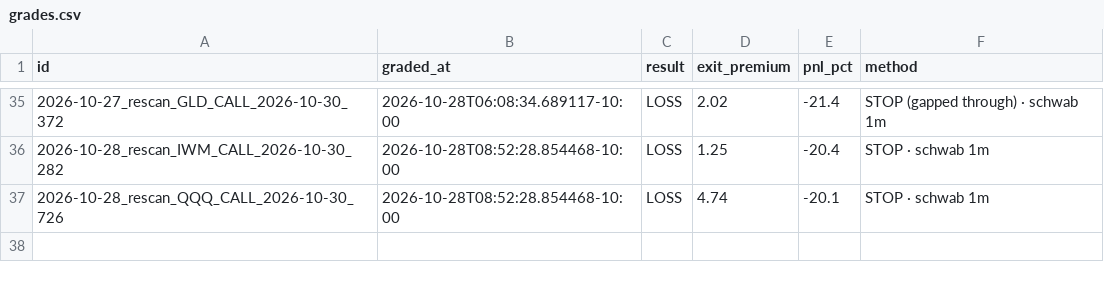
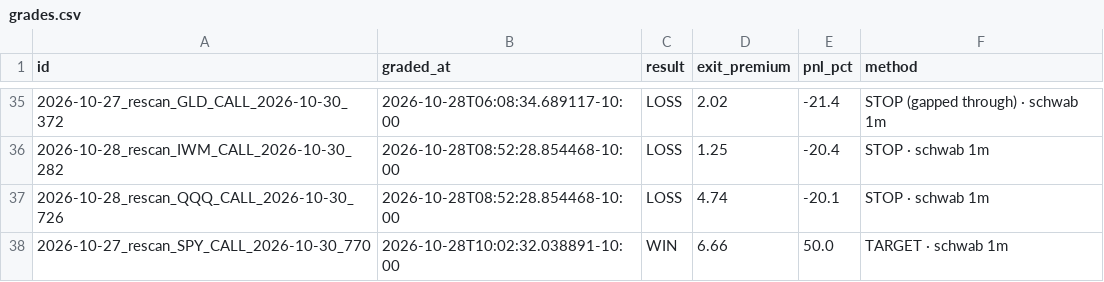
Before and after one commit to Seed808/theesness-market, a CSV file: ledger/grades.csv, drawn as a sheet; only a part is shown, gaps mark what is left out; the diff names each change by its address in the sheet, - before the commit and + after, or states it on an @@ line.

```diff
--- a/ledger/grades.csv
+++ b/ledger/grades.csv
+row 38: 2026-10-27_rescan_SPY_CALL_2026-10-30_770 | 2026-10-28T10:02:32.038891-10:00 | WIN | 6.66 | 50.0 | TARGET · schwab 1m
```
Also changed, not shown: ledger/grades_t1.csv, 2 other files.
